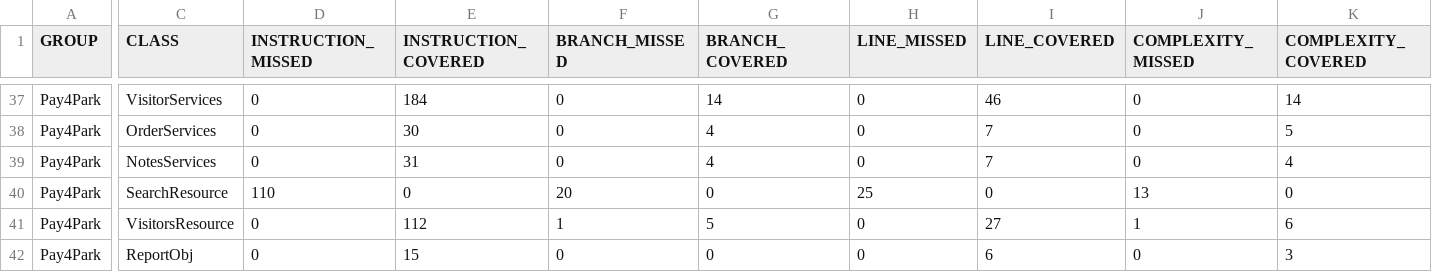
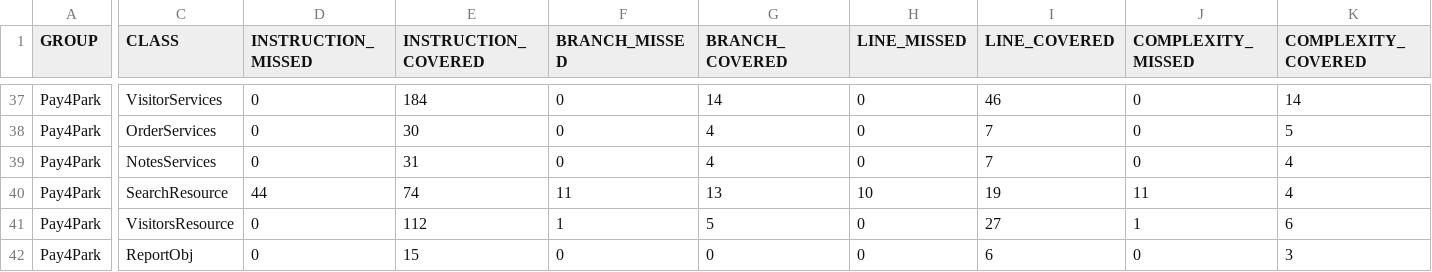
Before and after one commit to bjbloemker/Pay4Park, a CSV file: target/site/jacoco/jacoco.csv, drawn as a sheet; only a part is shown, gaps mark what is left out; the diff covers the shown part only; the diff names each change by its address in the sheet, - before the commit and + after, or states it on an @@ line.

```diff
--- a/target/site/jacoco/jacoco.csv
+++ b/target/site/jacoco/jacoco.csv
-D40 (INSTRUCTION_MISSED): 110
+D40 (INSTRUCTION_MISSED): 44
-E40 (INSTRUCTION_COVERED): 0
+E40 (INSTRUCTION_COVERED): 74
-F40 (BRANCH_MISSED): 20
+F40 (BRANCH_MISSED): 11
-G40 (BRANCH_COVERED): 0
+G40 (BRANCH_COVERED): 13
-H40 (LINE_MISSED): 25
+H40 (LINE_MISSED): 10
-I40 (LINE_COVERED): 0
+I40 (LINE_COVERED): 19
-J40 (COMPLEXITY_MISSED): 13
+J40 (COMPLEXITY_MISSED): 11
-K40 (COMPLEXITY_COVERED): 0
+K40 (COMPLEXITY_COVERED): 4
```
Also changed, not shown: 2 edited cells elsewhere in this file, 39 other files.
